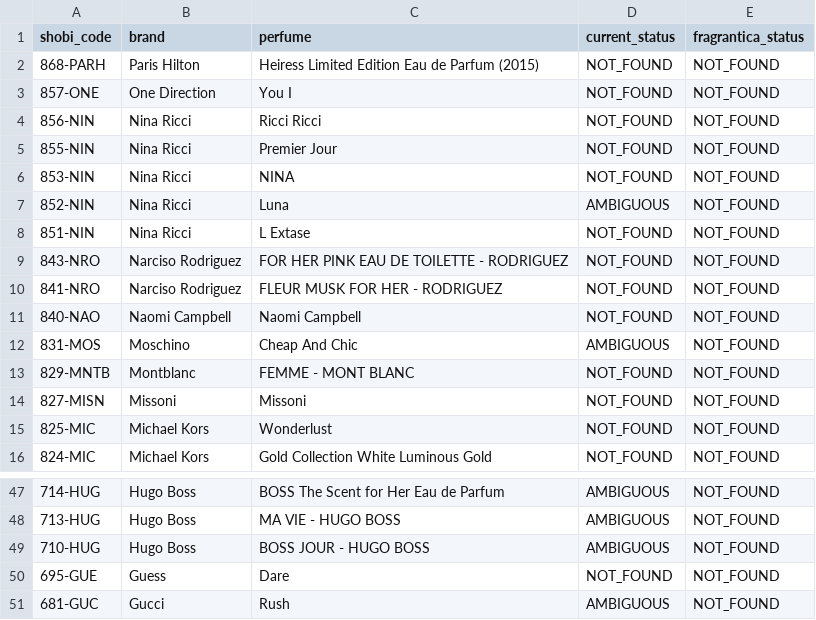
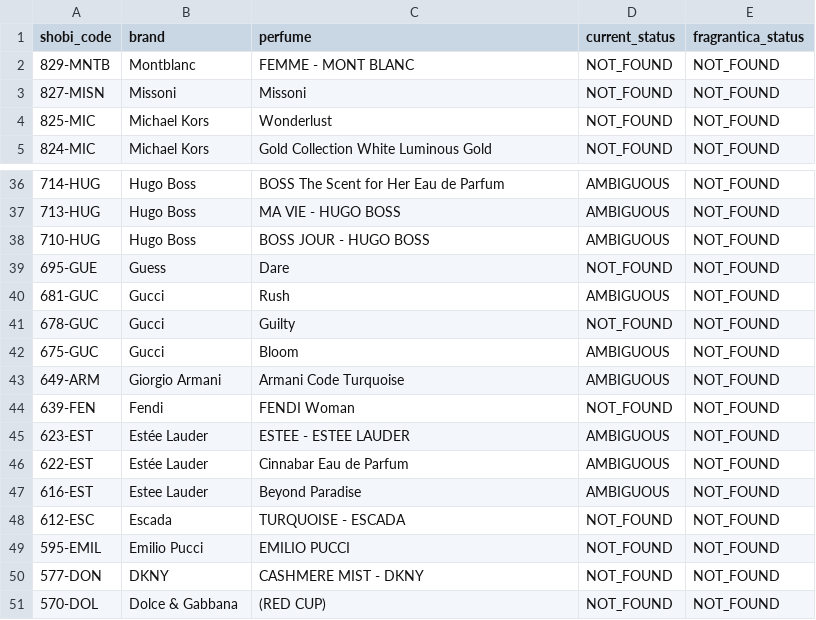
Before and after one commit to MarvvRed/Shobi_Inspiration, a CSV file: fragrantica-scraper-archive/corpus-match/web-batches/batch-05.csv, drawn as a sheet; only a part is shown, gaps mark what is left out; removed rows and columns are numbered as before the commit, all else as after; the diff names each change by its address in the sheet, - before the commit and + after, or states it on an @@ line.

```diff
--- a/fragrantica-scraper-archive/corpus-match/web-batches/batch-05.csv
+++ b/fragrantica-scraper-archive/corpus-match/web-batches/batch-05.csv
-row 2: 868-PARH | Paris Hilton | Heiress Limited Edition Eau de Parfum (2015) | NOT_FOUND | NOT_FOUND
-row 3: 857-ONE | One Direction | You I | NOT_FOUND | NOT_FOUND
-row 4: 856-NIN | Nina Ricci | Ricci Ricci | NOT_FOUND | NOT_FOUND
-row 5: 855-NIN | Nina Ricci | Premier Jour | NOT_FOUND | NOT_FOUND
-row 6: 853-NIN | Nina Ricci | NINA | NOT_FOUND | NOT_FOUND
-row 7: 852-NIN | Nina Ricci | Luna | AMBIGUOUS | NOT_FOUND
-row 8: 851-NIN | Nina Ricci | L Extase | NOT_FOUND | NOT_FOUND
-row 9: 843-NRO | Narciso Rodriguez | FOR HER PINK EAU DE TOILETTE - RODRIGUEZ | NOT_FOUND | NOT_FOUND
-row 10: 841-NRO | Narciso Rodriguez | FLEUR MUSK FOR HER - RODRIGUEZ | NOT_FOUND | NOT_FOUND
-row 11: 840-NAO | Naomi Campbell | Naomi Campbell | NOT_FOUND | NOT_FOUND
-row 12: 831-MOS | Moschino | Cheap And Chic | AMBIGUOUS | NOT_FOUND
+row 41: 678-GUC | Gucci | Guilty | NOT_FOUND | NOT_FOUND
+row 42: 675-GUC | Gucci | Bloom | AMBIGUOUS | NOT_FOUND
+row 43: 649-ARM | Giorgio Armani | Armani Code Turquoise | AMBIGUOUS | NOT_FOUND
+row 44: 639-FEN | Fendi | FENDI Woman | NOT_FOUND | NOT_FOUND
+row 45: 623-EST | Estée Lauder | ESTEE - ESTEE LAUDER | AMBIGUOUS | NOT_FOUND
+row 46: 622-EST | Estée Lauder | Cinnabar Eau de Parfum | AMBIGUOUS | NOT_FOUND
+row 47: 616-EST | Estee Lauder | Beyond Paradise | AMBIGUOUS | NOT_FOUND
+row 48: 612-ESC | Escada | TURQUOISE - ESCADA | NOT_FOUND | NOT_FOUND
+row 49: 595-EMIL | Emilio Pucci | EMILIO PUCCI | NOT_FOUND | NOT_FOUND
+row 50: 577-DON | DKNY | CASHMERE MIST - DKNY | NOT_FOUND | NOT_FOUND
+row 51: 570-DOL | Dolce & Gabbana | (RED CUP) | NOT_FOUND | NOT_FOUND
```
Also changed, not shown: fragrantica-scraper-archive/corpus-match/ambiguous.csv, fragrantica-scraper-archive/corpus-match/shobi-fragrantica-corpus-match.csv, 9 other files.
